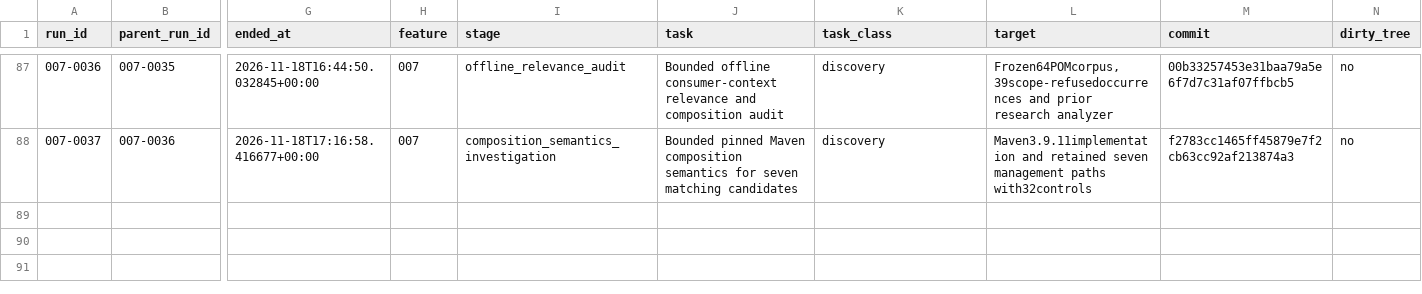
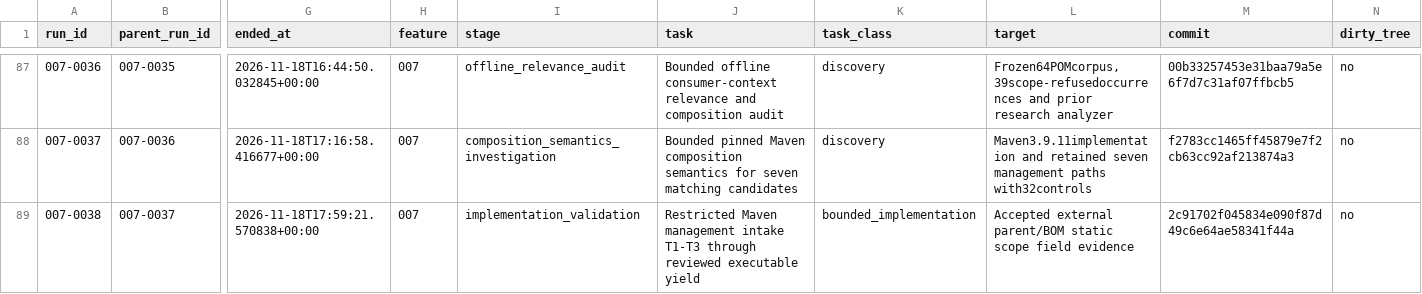
Before and after one commit to DSACMS/libyears, a CSV file: observations/agent-runs.csv, drawn as a sheet; only a part is shown, gaps mark what is left out; rows hold the shown columns only; the diff names each change by its address in the sheet, - before the commit and + after, or states it on an @@ line.

```diff
--- a/observations/agent-runs.csv
+++ b/observations/agent-runs.csv
+row 89: 007-0038 | 007-0037 | 2026-11-18T17:59:21.570838+00:00 | 007 | implementation_validation | Restricted Maven management intake T1-T3 through reviewed executable yield | bounded_implementation | Accepted external parent/BOM static scope field evidence | 2c91702f045834e090f87d49c6e64ae58341f44a | no
```
Also changed, not shown: 5 other files.
